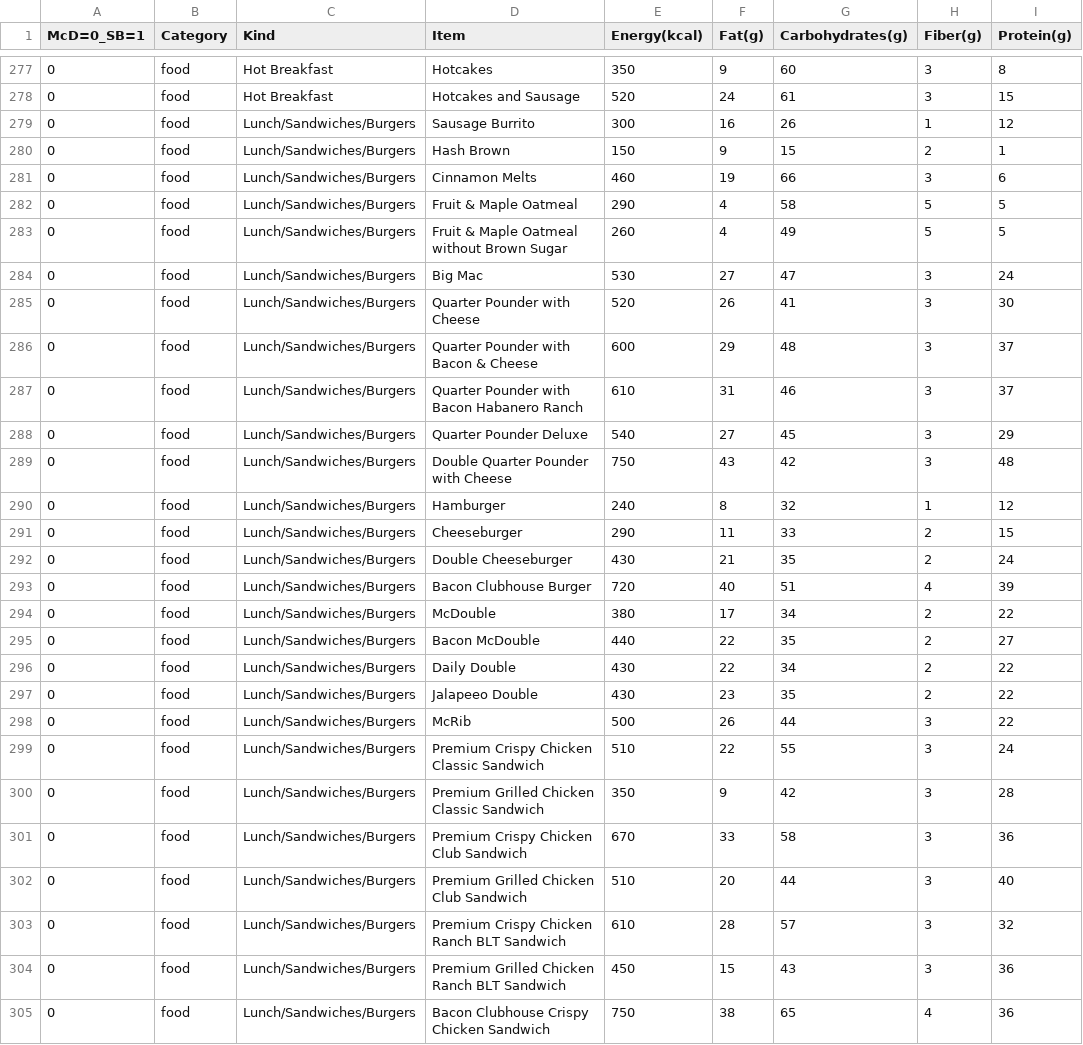
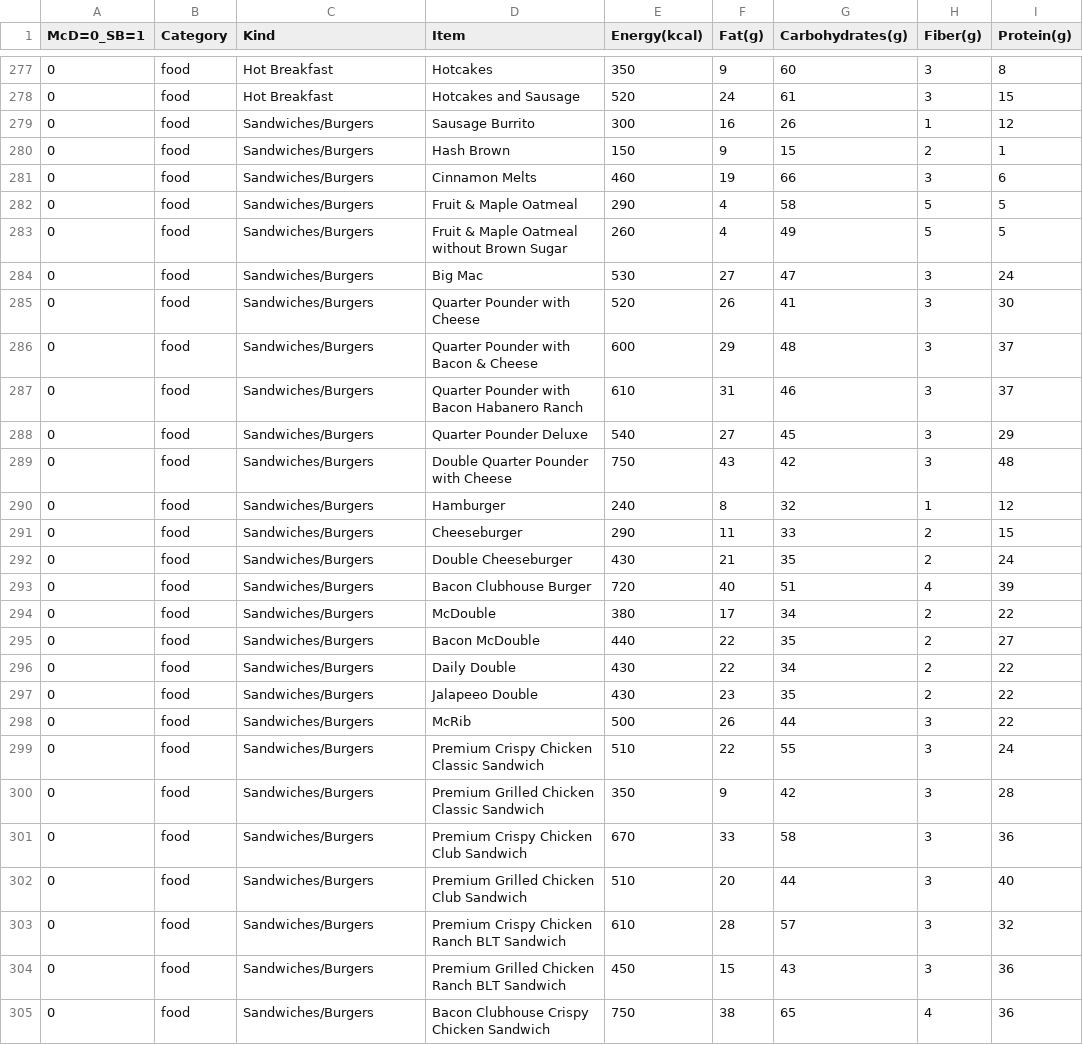
Before and after one commit to merr-src/edu_pet_projects, a CSV file: edu_pet_projects/combined_menu_300919.csv, drawn as a sheet; only a part is shown, gaps mark what is left out; the diff covers the shown part only; the diff names each change by its address in the sheet, - before the commit and + after, or states it on an @@ line.

Commit message:
commit data_case_notebook #4

```diff
--- a/edu_pet_projects/combined_menu_300919.csv
+++ b/edu_pet_projects/combined_menu_300919.csv
-C279:C305 (Kind): Lunch/Sandwiches/Burgers
+C279:C305 (Kind): Sandwiches/Burgers
```
Also changed, not shown: 39 edited cells elsewhere in this file, 1 other file.
